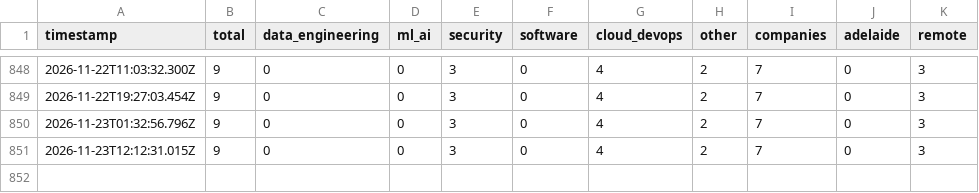
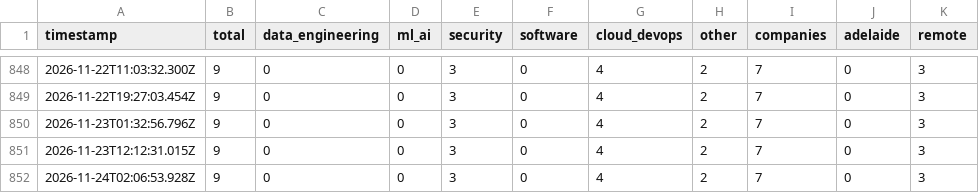
Before and after one commit to Vikrant892/au-tech-pulse, a CSV file: data/timeseries.csv, drawn as a sheet; only a part is shown, gaps mark what is left out.

Commit message:
data: pulse 2026-11-24 02:06 UTC

```diff
--- a/data/timeseries.csv
+++ b/data/timeseries.csv
@@ -851 +851,2 @@ timestamp,total,data_engineering,ml_ai,security,software,cloud_devops,other,comp
 2026-11-23T12:12:31.015Z,9,0,0,3,0,4,2,7,0,3
+2026-11-24T02:06:53.928Z,9,0,0,3,0,4,2,7,0,3
```
Also changed, not shown: 1 other file.
